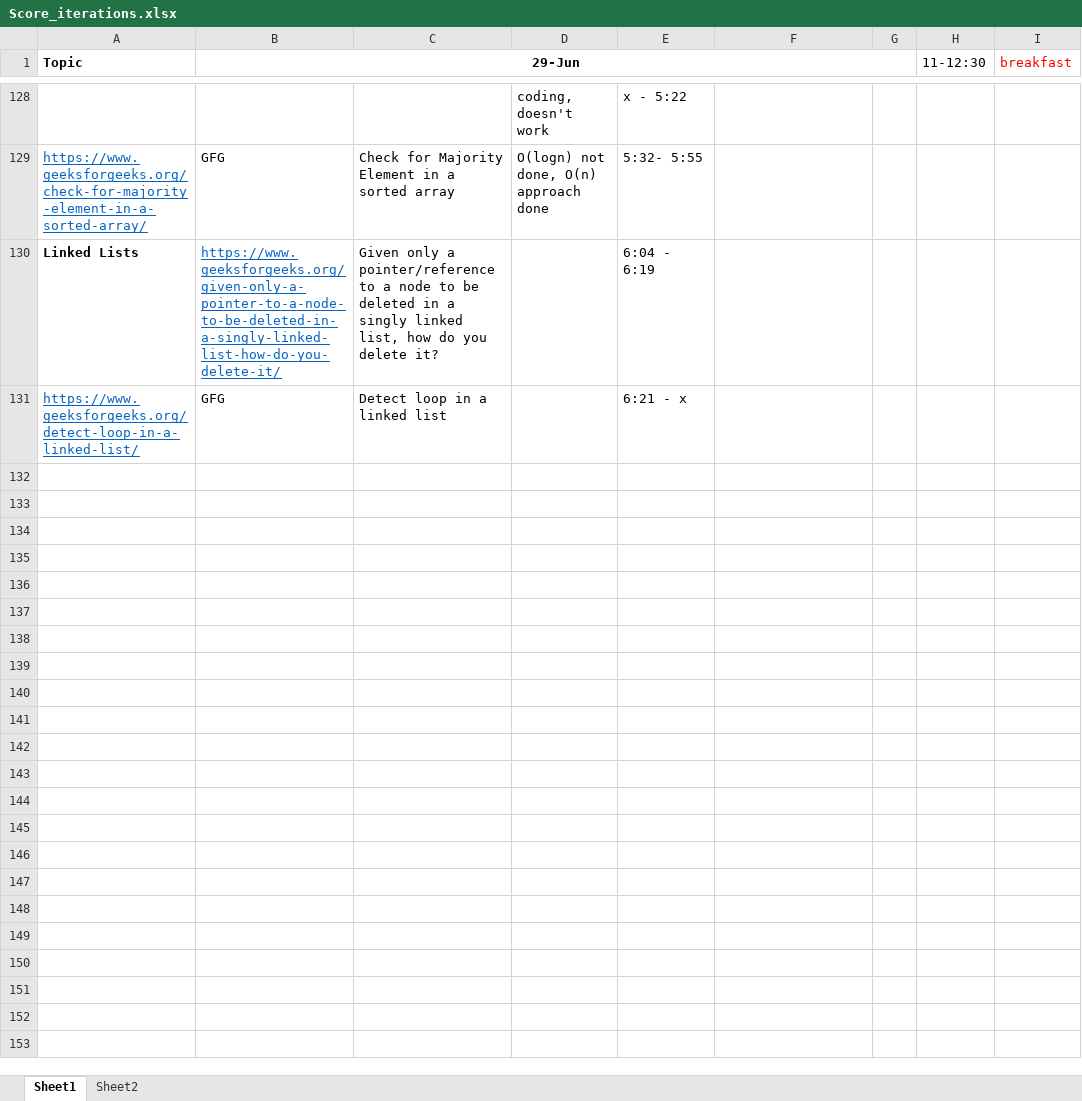
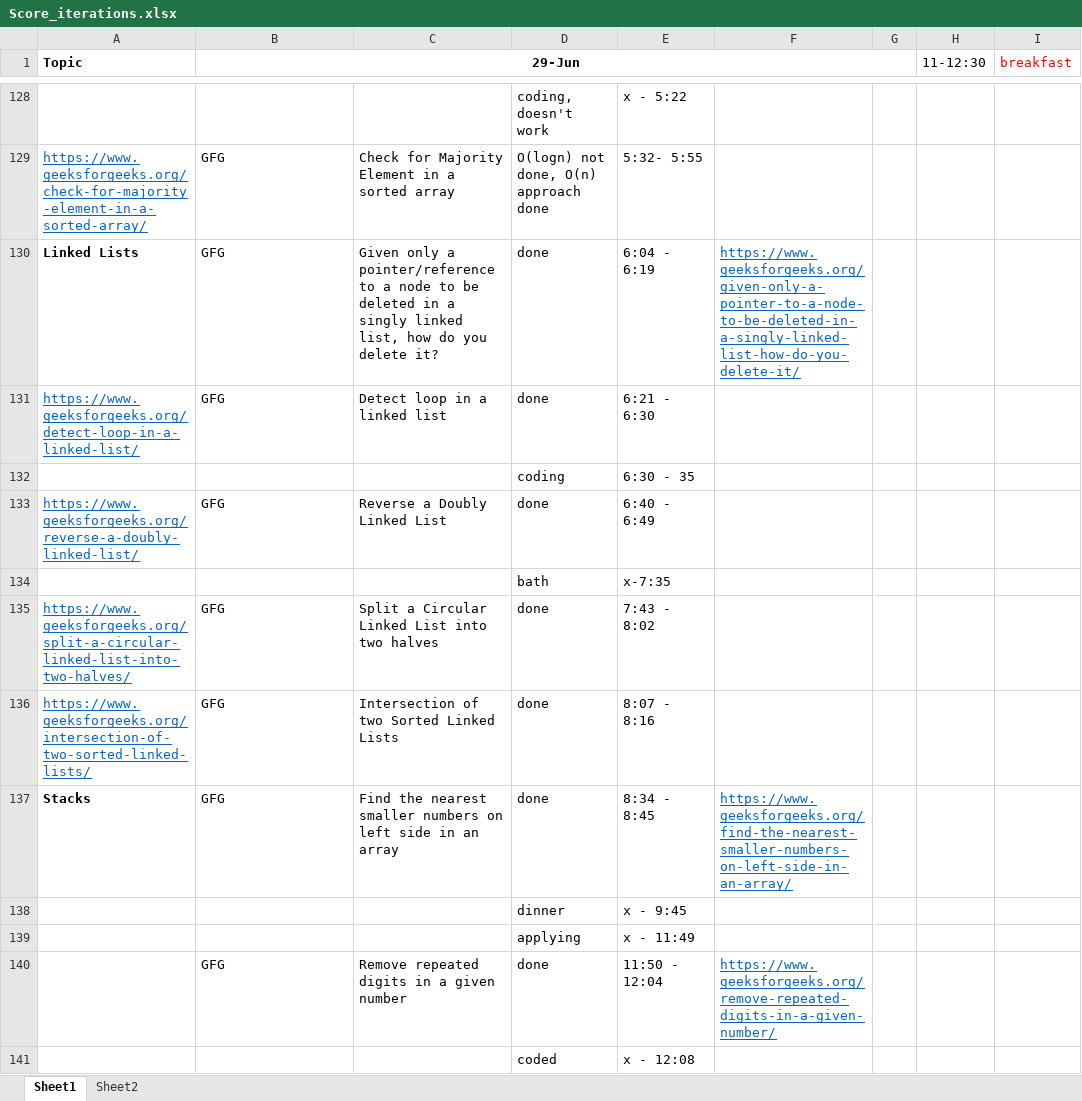
Before and after one commit to hemangbehl/Data-Structures-Algorithms_practice, an Excel workbook: session4/Score_iterations.xlsx, sheet Sheet1, drawn as a sheet; only a part is shown, gaps mark what is left out; values as stored, in another font and other column widths than the file's, no borders; the diff names each change by its address in the sheet, - before the commit and + after, or states it on an @@ line.

Commit message:
remove repeated digits in a given integer

```diff
--- a/session4/Score_iterations.xlsx (sheet Sheet1)
+++ b/session4/Score_iterations.xlsx (sheet Sheet1)
-B130 (29-Jun): https://www.geeksforgeeks.org/given-only-a-pointer-to-a-node-to-be-deleted-in-a-singly-linked-list-how-do-you-delete-it/
+B130 (29-Jun): GFG
@@ B130 underline: on → off, text colour: #0563C1 → black @@
-D130:D131: (empty)
+D130:D131: done
-F130: (empty)
+F130: https://www.geeksforgeeks.org/given-only-a-pointer-to-a-node-to-be-deleted-in-a-singly-linked-list-how-do-you-delete-it/
-E131: 6:21 - x
+E131: 6:21 - 6:30
+row 132:  |  |  | coding | 6:30 - 35
+row 133: https://www.geeksforgeeks.org/reverse-a-doubly-linked-list/ | GFG | Reverse a Doubly Linked List | done | 6:40 - 6:49
+row 134:  |  |  | bath | x-7:35
+row 135: https://www.geeksforgeeks.org/split-a-circular-linked-list-into-two-halves/ | GFG | Split a Circular Linked List into two halves | done | 7:43 - 8:02
+row 136: https://www.geeksforgeeks.org/intersection-of-two-sorted-linked-lists/ | GFG | Intersection of two Sorted Linked Lists | done | 8:07 - 8:16
+row 137: Stacks | GFG | Find the nearest smaller numbers on left side in an array | done | 8:34 - 8:45 | https://www.geeksforgeeks.org/find-the-nearest-smaller-numbers-on-left-side-in-an-array/
+row 138:  |  |  | dinner | x - 9:45
+row 139:  |  |  | applying | x - 11:49
+row 140:  | GFG | Remove repeated digits in a given number | done | 11:50 - 12:04 | https://www.geeksforgeeks.org/remove-repeated-digits-in-a-given-number/
+row 141:  |  |  | coded | x - 12:08
```
Also changed, not shown: sheet Sheet2, 1 other file.
